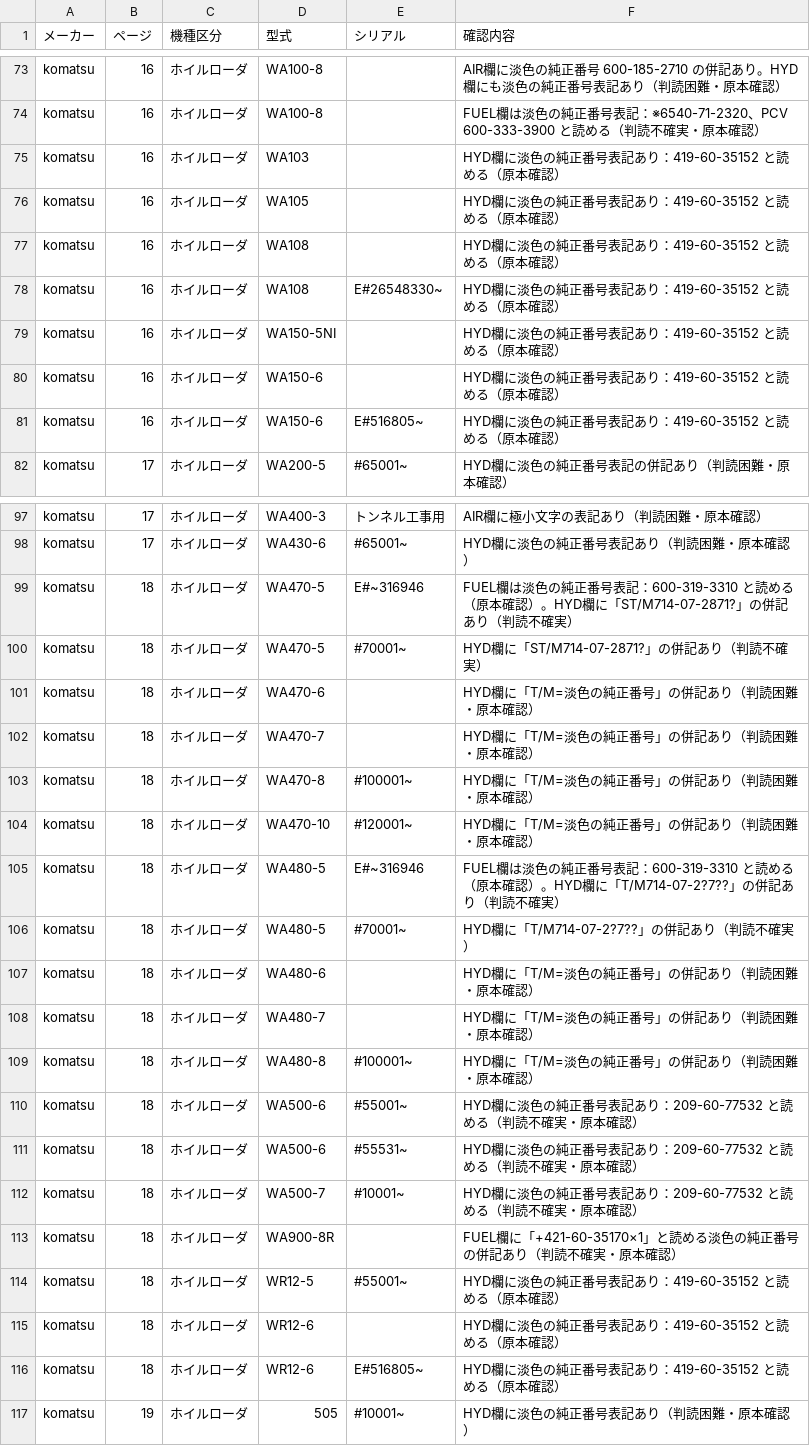
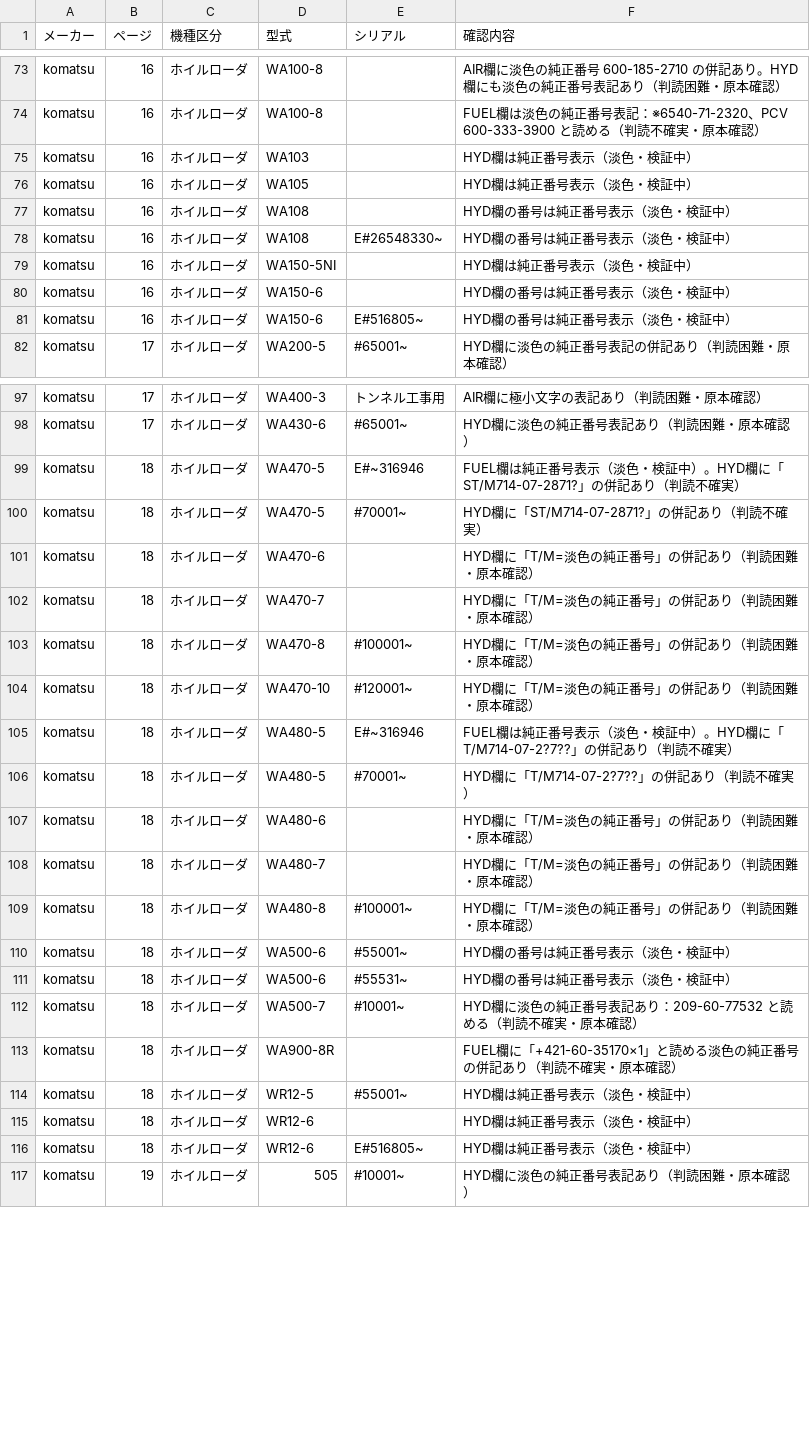
Before and after one commit to danzo42/element-search, a CSV file: 要確認一覧.csv, drawn as a sheet; only a part is shown, gaps mark what is left out; the diff covers the shown part only.

```diff
--- a/要確認一覧.csv
+++ b/要確認一覧.csv
@@ -74,9 +74,9 @@
 "komatsu","16","ホイルローダ","WA100-8","","FUEL欄は淡色の純正番号表記：※6540-71-2320、PCV 600-333-3900 と読める（判読不確実・原本確認）"
-"komatsu","16","ホイルローダ","WA103","","HYD欄に淡色の純正番号表記あり：419-60-35152 と読める（原本確認）"
-"komatsu","16","ホイルローダ","WA105","","HYD欄に淡色の純正番号表記あり：419-60-35152 と読める（原本確認）"
-"komatsu","16","ホイルローダ","WA108","","HYD欄に淡色の純正番号表記あり：419-60-35152 と読める（原本確認）"
-"komatsu","16","ホイルローダ","WA108","E#26548330~","HYD欄に淡色の純正番号表記あり：419-60-35152 と読める（原本確認）"
-"komatsu","16","ホイルローダ","WA150-5NI","","HYD欄に淡色の純正番号表記あり：419-60-35152 と読める（原本確認）"
-"komatsu","16","ホイルローダ","WA150-6","","HYD欄に淡色の純正番号表記あり：419-60-35152 と読める（原本確認）"
-"komatsu","16","ホイルローダ","WA150-6","E#516805~","HYD欄に淡色の純正番号表記あり：419-60-35152 と読める（原本確認）"
+"komatsu","16","ホイルローダ","WA103","","HYD欄は純正番号表示（淡色・検証中）"
+"komatsu","16","ホイルローダ","WA105","","HYD欄は純正番号表示（淡色・検証中）"
+"komatsu","16","ホイルローダ","WA108","","HYD欄の番号は純正番号表示（淡色・検証中）"
+"komatsu","16","ホイルローダ","WA108","E#26548330~","HYD欄の番号は純正番号表示（淡色・検証中）"
+"komatsu","16","ホイルローダ","WA150-5NI","","HYD欄は純正番号表示（淡色・検証中）"
+"komatsu","16","ホイルローダ","WA150-6","","HYD欄の番号は純正番号表示（淡色・検証中）"
+"komatsu","16","ホイルローダ","WA150-6","E#516805~","HYD欄の番号は純正番号表示（淡色・検証中）"
 "komatsu","17","ホイルローダ","WA200-5","#65001~","HYD欄に淡色の純正番号表記の併記あり（判読困難・原本確認）"
@@ -98,3 +98,3 @@
 "komatsu","17","ホイルローダ","WA430-6","#65001~","HYD欄に淡色の純正番号表記あり（判読困難・原本確認）"
-"komatsu","18","ホイルローダ","WA470-5","E#~316946","FUEL欄は淡色の純正番号表記：600-319-3310 と読める（原本確認）。HYD欄に「ST/M714-07-2871?」の併記あり（判読不確実）"
+"komatsu","18","ホイルローダ","WA470-5","E#~316946","FUEL欄は純正番号表示（淡色・検証中）。HYD欄に「ST/M714-07-2871?」の併記あり（判読不確実）"
 "komatsu","18","ホイルローダ","WA470-5","#70001~","HYD欄に「ST/M714-07-2871?」の併記あり（判読不確実）"
@@ -104,3 +104,3 @@
 "komatsu","18","ホイルローダ","WA470-10","#120001~","HYD欄に「T/M=淡色の純正番号」の併記あり（判読困難・原本確認）"
-"komatsu","18","ホイルローダ","WA480-5","E#~316946","FUEL欄は淡色の純正番号表記：600-319-3310 と読める（原本確認）。HYD欄に「T/M714-07-2?7??」の併記あり（判読不確実）"
+"komatsu","18","ホイルローダ","WA480-5","E#~316946","FUEL欄は純正番号表示（淡色・検証中）。HYD欄に「T/M714-07-2?7??」の併記あり（判読不確実）"
 "komatsu","18","ホイルローダ","WA480-5","#70001~","HYD欄に「T/M714-07-2?7??」の併記あり（判読不確実）"
@@ -109,9 +109,9 @@
 "komatsu","18","ホイルローダ","WA480-8","#100001~","HYD欄に「T/M=淡色の純正番号」の併記あり（判読困難・原本確認）"
-"komatsu","18","ホイルローダ","WA500-6","#55001~","HYD欄に淡色の純正番号表記あり：209-60-77532 と読める（判読不確実・原本確認）"
-"komatsu","18","ホイルローダ","WA500-6","#55531~","HYD欄に淡色の純正番号表記あり：209-60-77532 と読める（判読不確実・原本確認）"
+"komatsu","18","ホイルローダ","WA500-6","#55001~","HYD欄の番号は純正番号表示（淡色・検証中）"
+"komatsu","18","ホイルローダ","WA500-6","#55531~","HYD欄の番号は純正番号表示（淡色・検証中）"
 "komatsu","18","ホイルローダ","WA500-7","#10001~","HYD欄に淡色の純正番号表記あり：209-60-77532 と読める（判読不確実・原本確認）"
 "komatsu","18","ホイルローダ","WA900-8R","","FUEL欄に「+421-60-35170×1」と読める淡色の純正番号の併記あり（判読不確実・原本確認）"
-"komatsu","18","ホイルローダ","WR12-5","#55001~","HYD欄に淡色の純正番号表記あり：419-60-35152 と読める（原本確認）"
-"komatsu","18","ホイルローダ","WR12-6","","HYD欄に淡色の純正番号表記あり：419-60-35152 と読める（原本確認）"
-"komatsu","18","ホイルローダ","WR12-6","E#516805~","HYD欄に淡色の純正番号表記あり：419-60-35152 と読める（原本確認）"
+"komatsu","18","ホイルローダ","WR12-5","#55001~","HYD欄は純正番号表示（淡色・検証中）"
+"komatsu","18","ホイルローダ","WR12-6","","HYD欄は純正番号表示（淡色・検証中）"
+"komatsu","18","ホイルローダ","WR12-6","E#516805~","HYD欄は純正番号表示（淡色・検証中）"
 "komatsu","19","ホイルローダ","505","#10001~","HYD欄に淡色の純正番号表記あり（判読困難・原本確認）"
```
Also changed, not shown: 1 added row and 29 edited cells elsewhere in this file, data-src/komatsu/p05.tsv, data-src/komatsu/p06.tsv, 21 other files.
